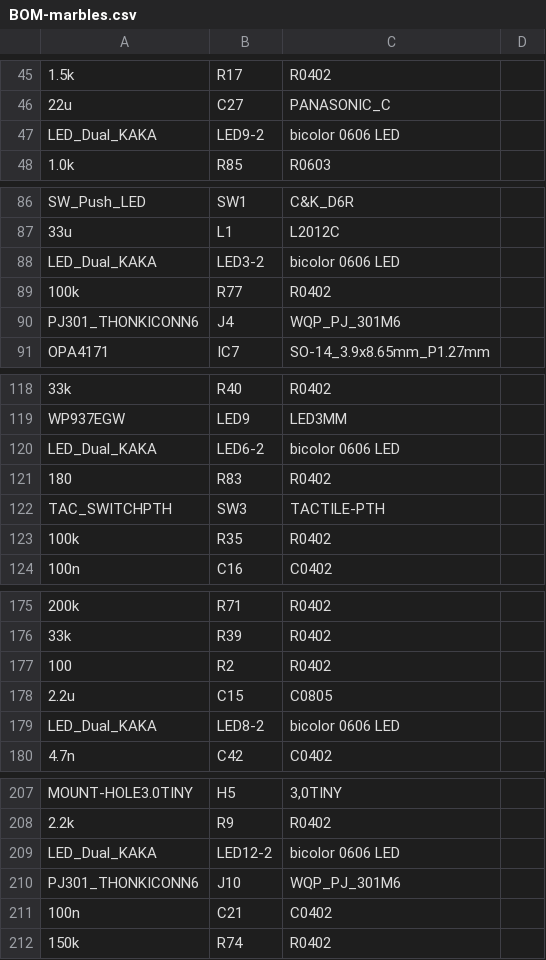
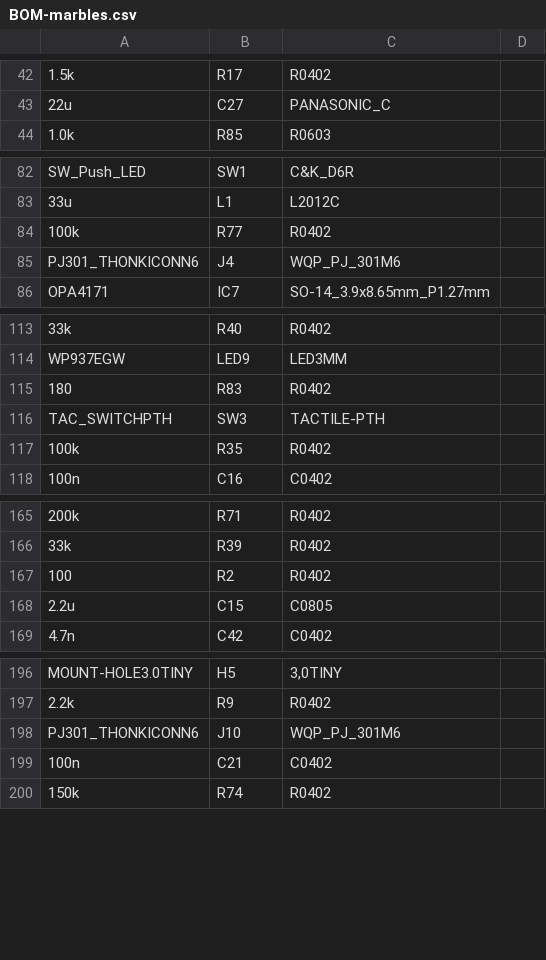
Before and after one commit to joelanders/pichenettes-eurorack, a CSV file: marbles/hardware_design/pcb/kicad/jlcpcb/production_files/BOM-marbles.csv, drawn as a sheet; only a part is shown, gaps mark what is left out; the diff covers the shown part only; the diff names each change by its address in the sheet, - before the commit and + after, or states it on an @@ line.

```diff
--- a/marbles/hardware_design/pcb/kicad/jlcpcb/production_files/BOM-marbles.csv
+++ b/marbles/hardware_design/pcb/kicad/jlcpcb/production_files/BOM-marbles.csv
-row 47: LED_Dual_KAKA | LED9-2 | bicolor 0606 LED
-row 88: LED_Dual_KAKA | LED3-2 | bicolor 0606 LED
-row 120: LED_Dual_KAKA | LED6-2 | bicolor 0606 LED
-row 179: LED_Dual_KAKA | LED8-2 | bicolor 0606 LED
-row 209: LED_Dual_KAKA | LED12-2 | bicolor 0606 LED
```
Also changed, not shown: 7 removed rows and 2 edited cells elsewhere in this file, marbles/hardware_design/pcb/kicad/jlcpcb/production_files/CPL-marbles.csv, 15 other files.
